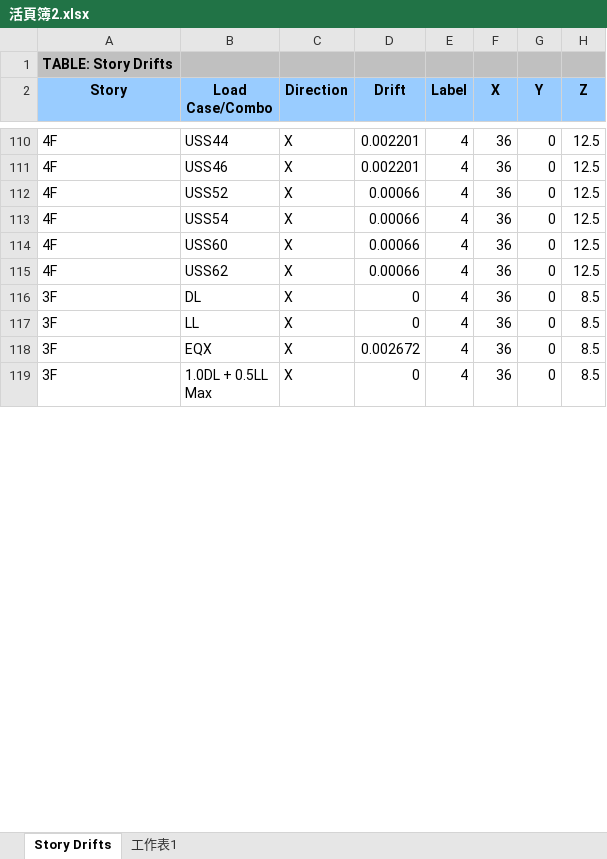
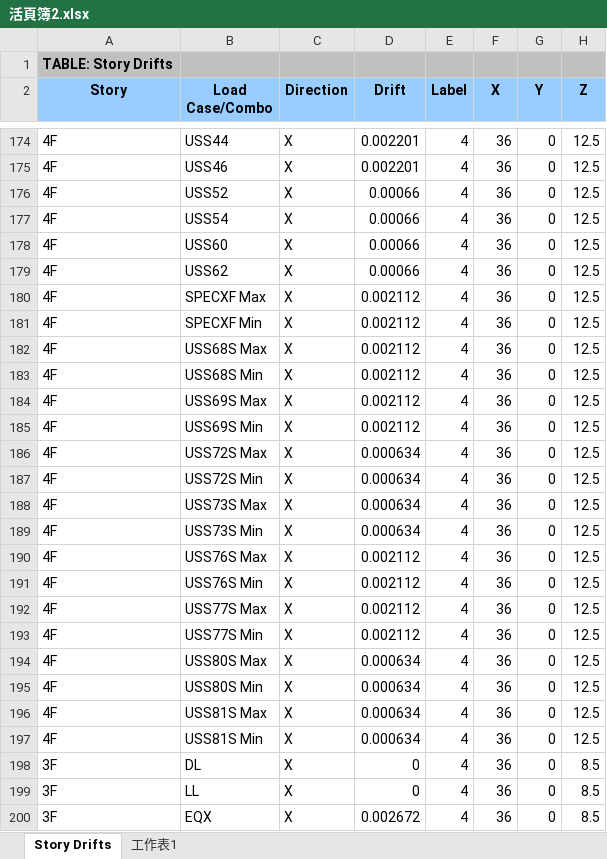
Before and after one commit to skyran1278/thesis, an Excel workbook: NonlinearReport/活頁簿2.xlsx, sheet Story Drifts, drawn as a sheet; only a part is shown, gaps mark what is left out; the shorter side is filled out with more unchanged rows; values as stored, in another font and other column widths than the file's, no borders; the diff covers the shown part only; the diff names each change by its address in the sheet, - before the commit and + after, or states it on an @@ line.

```diff
--- a/NonlinearReport/活頁簿2.xlsx (sheet Story Drifts)
+++ b/NonlinearReport/活頁簿2.xlsx (sheet Story Drifts)
+row 180: 4F | SPECXF Max | X | 0.002112 | 4 | 36 | 0 | 12.5
+row 181: 4F | SPECXF Min | X | 0.002112 | 4 | 36 | 0 | 12.5
+row 182: 4F | USS68S Max | X | 0.002112 | 4 | 36 | 0 | 12.5
+row 183: 4F | USS68S Min | X | 0.002112 | 4 | 36 | 0 | 12.5
+row 184: 4F | USS69S Max | X | 0.002112 | 4 | 36 | 0 | 12.5
+row 185: 4F | USS69S Min | X | 0.002112 | 4 | 36 | 0 | 12.5
+row 186: 4F | USS72S Max | X | 0.000634 | 4 | 36 | 0 | 12.5
+row 187: 4F | USS72S Min | X | 0.000634 | 4 | 36 | 0 | 12.5
+row 188: 4F | USS73S Max | X | 0.000634 | 4 | 36 | 0 | 12.5
+row 189: 4F | USS73S Min | X | 0.000634 | 4 | 36 | 0 | 12.5
+row 190: 4F | USS76S Max | X | 0.002112 | 4 | 36 | 0 | 12.5
+row 191: 4F | USS76S Min | X | 0.002112 | 4 | 36 | 0 | 12.5
+row 192: 4F | USS77S Max | X | 0.002112 | 4 | 36 | 0 | 12.5
+row 193: 4F | USS77S Min | X | 0.002112 | 4 | 36 | 0 | 12.5
+row 194: 4F | USS80S Max | X | 0.000634 | 4 | 36 | 0 | 12.5
+row 195: 4F | USS80S Min | X | 0.000634 | 4 | 36 | 0 | 12.5
+row 196: 4F | USS81S Max | X | 0.000634 | 4 | 36 | 0 | 12.5
+row 197: 4F | USS81S Min | X | 0.000634 | 4 | 36 | 0 | 12.5
```
Also changed, not shown: 146 added rows and 111 edited cells elsewhere in this sheet, 11 other files.
